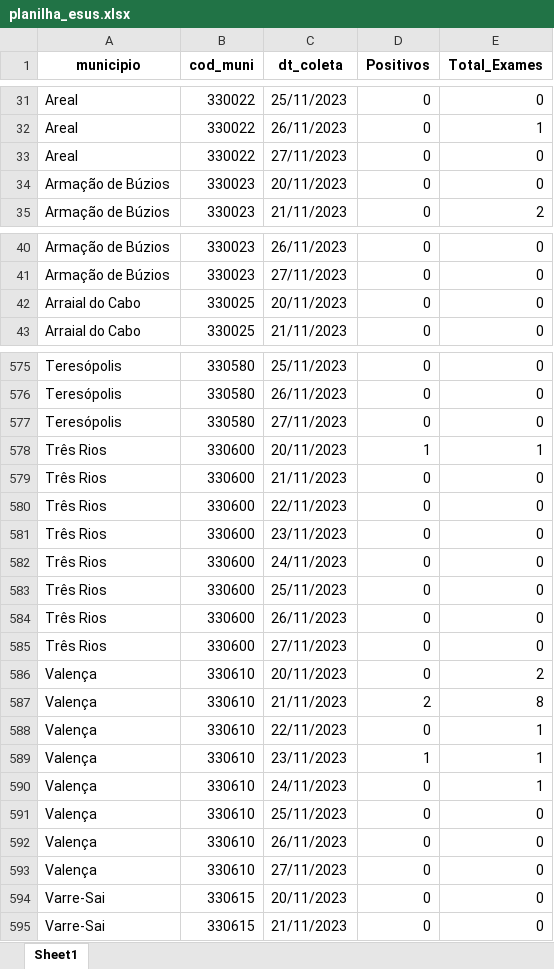
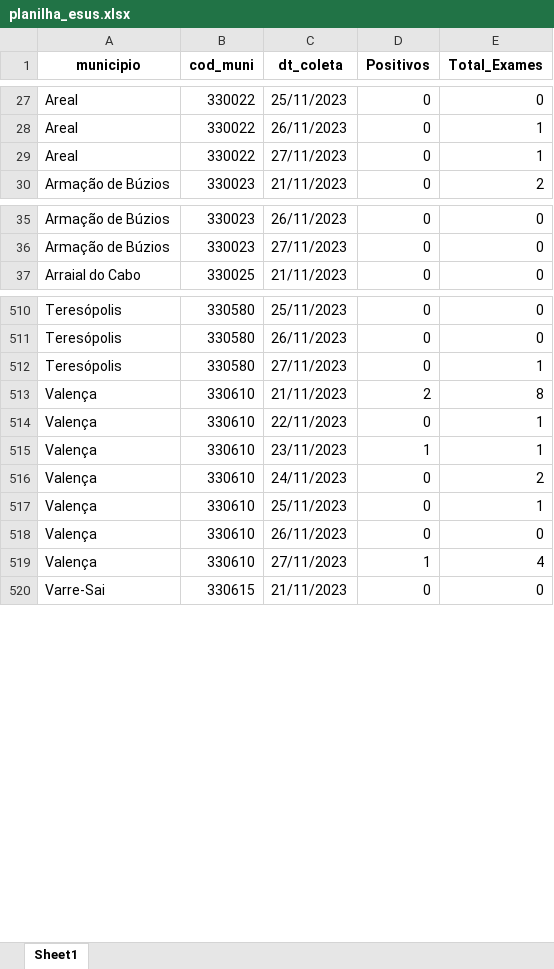
Before and after one commit to eduardompeixoto/Taxa-de-Positividade-AG-E-SUS, an Excel workbook: inst/planilha_esus.xlsx, sheet Sheet1, drawn as a sheet; only a part is shown, gaps mark what is left out; values as stored, in another font and other column widths than the file's, no borders; removed rows and columns are numbered as before the commit, all else as after; the diff covers the shown part only; the diff names each change by its address in the sheet, - before the commit and + after, or states it on an @@ line.

```diff
--- a/inst/planilha_esus.xlsx (sheet Sheet1)
+++ b/inst/planilha_esus.xlsx (sheet Sheet1)
-E29 (Total_Exames): 0
+E29 (Total_Exames): 1
-row 34: Armação de Búzios | 330023 | 20/11/2023 | 0 | 0
-row 42: Arraial do Cabo | 330025 | 20/11/2023 | 0 | 0
-E512 (Total_Exames): 0
+E512 (Total_Exames): 1
-row 578: Três Rios | 330600 | 20/11/2023 | 1 | 1
-row 579: Três Rios | 330600 | 21/11/2023 | 0 | 0
-row 580: Três Rios | 330600 | 22/11/2023 | 0 | 0
-row 581: Três Rios | 330600 | 23/11/2023 | 0 | 0
-row 582: Três Rios | 330600 | 24/11/2023 | 0 | 0
-row 583: Três Rios | 330600 | 25/11/2023 | 0 | 0
-row 584: Três Rios | 330600 | 26/11/2023 | 0 | 0
-row 585: Três Rios | 330600 | 27/11/2023 | 0 | 0
-row 586: Valença | 330610 | 20/11/2023 | 0 | 2
-E516 (Total_Exames): 1
+E516 (Total_Exames): 2
-E517 (Total_Exames): 0
+E517 (Total_Exames): 1
-D519 (Positivos): 0
+D519 (Positivos): 1
-E519 (Total_Exames): 0
+E519 (Total_Exames): 4
-row 594: Varre-Sai | 330615 | 20/11/2023 | 0 | 0
```
Also changed, not shown: 24 added rows, 89 removed rows and 129 edited cells elsewhere in this sheet.
